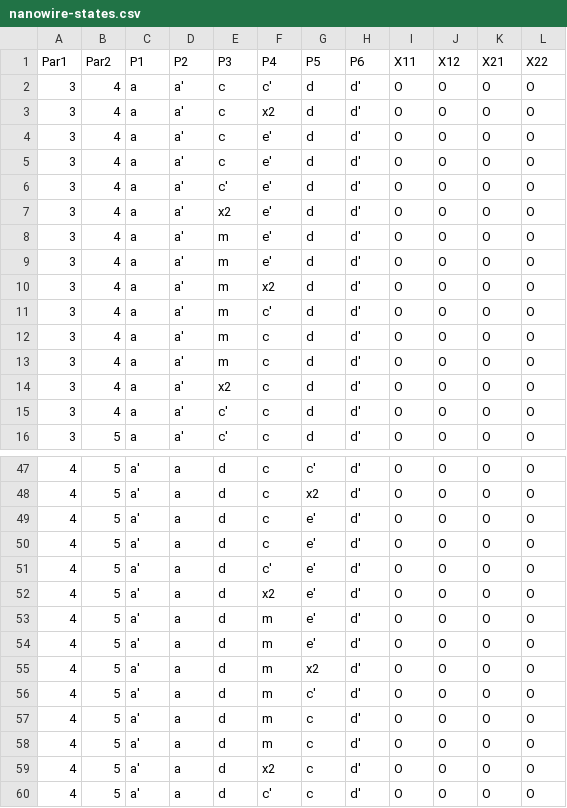
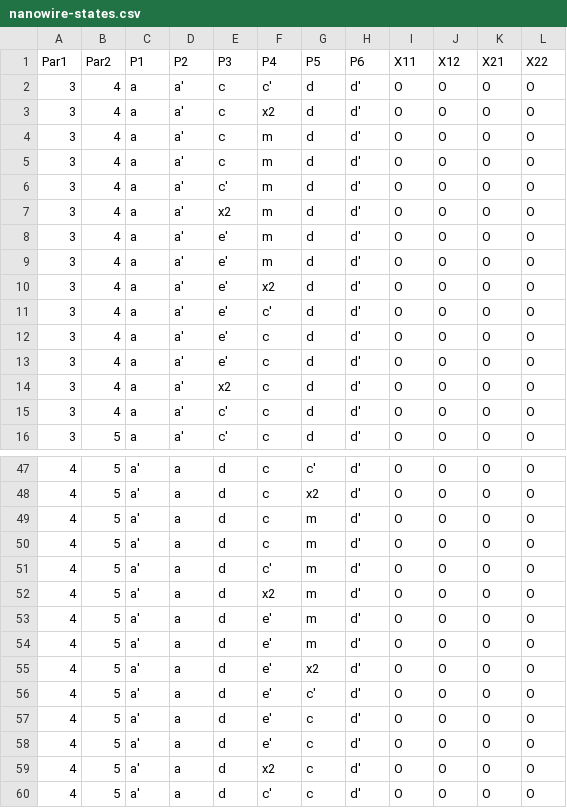
Before and after one commit to ShabaniLab/TQC-Braiding-Nanowire, a CSV file: nanowire-states.csv, drawn as a sheet; only a part is shown, gaps mark what is left out.

```diff
--- a/nanowire-states.csv
+++ b/nanowire-states.csv
@@ -3,12 +3,12 @@ Par1,Par2,P1,P2,P3,P4,P5,P6,X11,X12,X21,X22
 3,4,a,a',c,x2,d,d',O,O,O,O
-3,4,a,a',c,e',d,d',O,O,O,O
-3,4,a,a',c,e',d,d',O,O,O,O
-3,4,a,a',c',e',d,d',O,O,O,O
-3,4,a,a',x2,e',d,d',O,O,O,O
-3,4,a,a',m,e',d,d',O,O,O,O
-3,4,a,a',m,e',d,d',O,O,O,O
-3,4,a,a',m,x2,d,d',O,O,O,O
-3,4,a,a',m,c',d,d',O,O,O,O
-3,4,a,a',m,c,d,d',O,O,O,O
-3,4,a,a',m,c,d,d',O,O,O,O
+3,4,a,a',c,m,d,d',O,O,O,O
+3,4,a,a',c,m,d,d',O,O,O,O
+3,4,a,a',c',m,d,d',O,O,O,O
+3,4,a,a',x2,m,d,d',O,O,O,O
+3,4,a,a',e',m,d,d',O,O,O,O
+3,4,a,a',e',m,d,d',O,O,O,O
+3,4,a,a',e',x2,d,d',O,O,O,O
+3,4,a,a',e',c',d,d',O,O,O,O
+3,4,a,a',e',c,d,d',O,O,O,O
+3,4,a,a',e',c,d,d',O,O,O,O
 3,4,a,a',x2,c,d,d',O,O,O,O
@@ -48,12 +48,12 @@ Par1,Par2,P1,P2,P3,P4,P5,P6,X11,X12,X21,X22
 4,5,a',a,d,c,x2,d',O,O,O,O
-4,5,a',a,d,c,e',d',O,O,O,O
-4,5,a',a,d,c,e',d',O,O,O,O
-4,5,a',a,d,c',e',d',O,O,O,O
-4,5,a',a,d,x2,e',d',O,O,O,O
-4,5,a',a,d,m,e',d',O,O,O,O
-4,5,a',a,d,m,e',d',O,O,O,O
-4,5,a',a,d,m,x2,d',O,O,O,O
-4,5,a',a,d,m,c',d',O,O,O,O
-4,5,a',a,d,m,c,d',O,O,O,O
-4,5,a',a,d,m,c,d',O,O,O,O
+4,5,a',a,d,c,m,d',O,O,O,O
+4,5,a',a,d,c,m,d',O,O,O,O
+4,5,a',a,d,c',m,d',O,O,O,O
+4,5,a',a,d,x2,m,d',O,O,O,O
+4,5,a',a,d,e',m,d',O,O,O,O
+4,5,a',a,d,e',m,d',O,O,O,O
+4,5,a',a,d,e',x2,d',O,O,O,O
+4,5,a',a,d,e',c',d',O,O,O,O
+4,5,a',a,d,e',c,d',O,O,O,O
+4,5,a',a,d,e',c,d',O,O,O,O
 4,5,a',a,d,x2,c,d',O,O,O,O
```
Also changed, not shown: nanowire-matrix.csv, particle-movements.csv, 2 other files.
